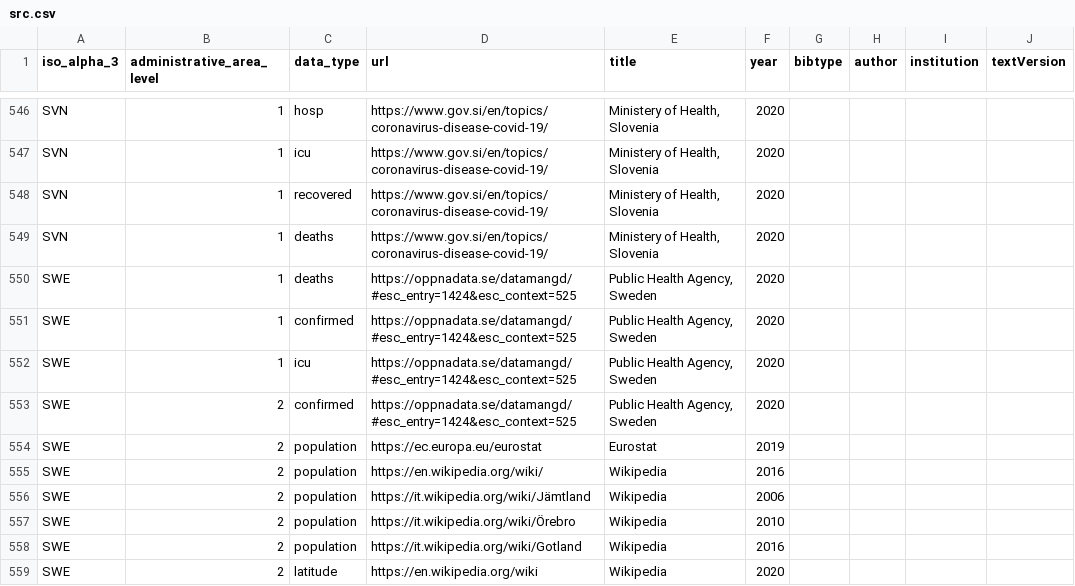
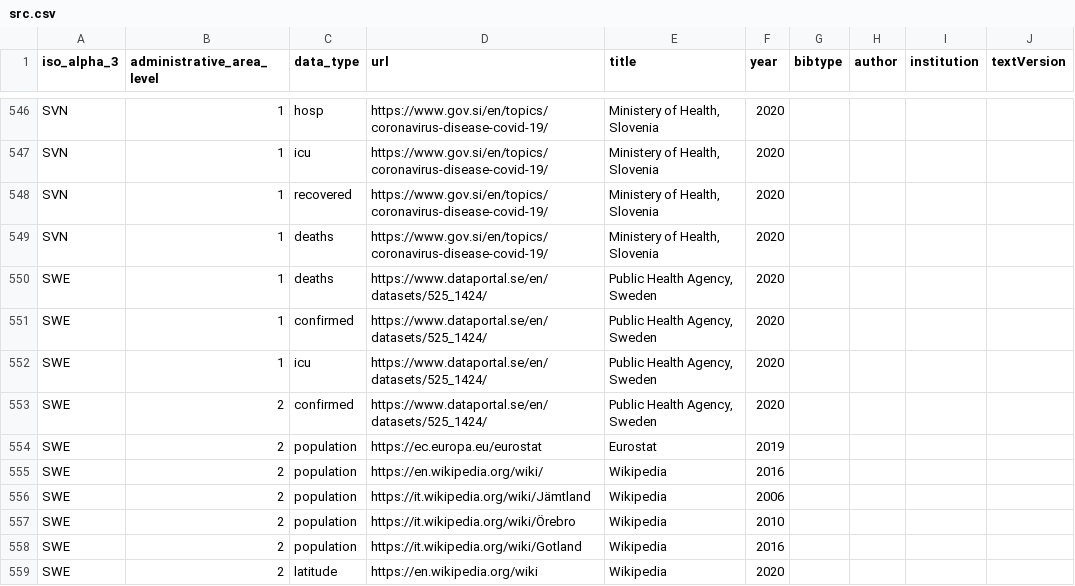
Before and after one commit to covid19datahub/COVID19, a CSV file: inst/extdata/src.csv, drawn as a sheet; only a part is shown, gaps mark what is left out.

```diff
--- a/inst/extdata/src.csv
+++ b/inst/extdata/src.csv
@@ -549,6 +549,6 @@
 "SVN",1,"deaths","https://www.gov.si/en/topics/coronavirus-disease-covid-19/","Ministery of Health, Slovenia","2020",,,,
-"SWE",1,"deaths","https://oppnadata.se/datamangd/#esc_entry=1424&esc_context=525","Public Health Agency, Sweden","2020",,,,
-"SWE",1,"confirmed","https://oppnadata.se/datamangd/#esc_entry=1424&esc_context=525","Public Health Agency, Sweden","2020",,,,
-"SWE",1,"icu","https://oppnadata.se/datamangd/#esc_entry=1424&esc_context=525","Public Health Agency, Sweden","2020",,,,
-"SWE",2,"confirmed","https://oppnadata.se/datamangd/#esc_entry=1424&esc_context=525","Public Health Agency, Sweden","2020",,,,
+"SWE",1,"deaths","https://www.dataportal.se/en/datasets/525_1424/","Public Health Agency, Sweden","2020",,,,
+"SWE",1,"confirmed","https://www.dataportal.se/en/datasets/525_1424/","Public Health Agency, Sweden","2020",,,,
+"SWE",1,"icu","https://www.dataportal.se/en/datasets/525_1424/","Public Health Agency, Sweden","2020",,,,
+"SWE",2,"confirmed","https://www.dataportal.se/en/datasets/525_1424/","Public Health Agency, Sweden","2020",,,,
 "SWE",2,"population","https://ec.europa.eu/eurostat","Eurostat","2019",,,,
```
Also changed, not shown: 1 other file.
